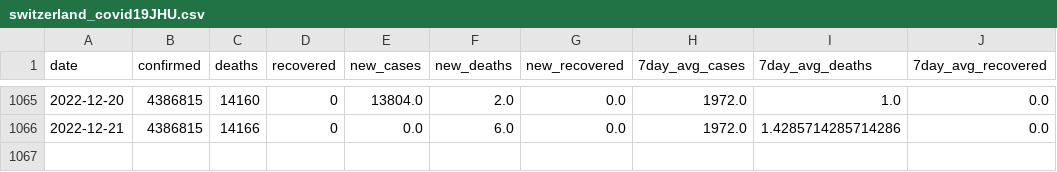
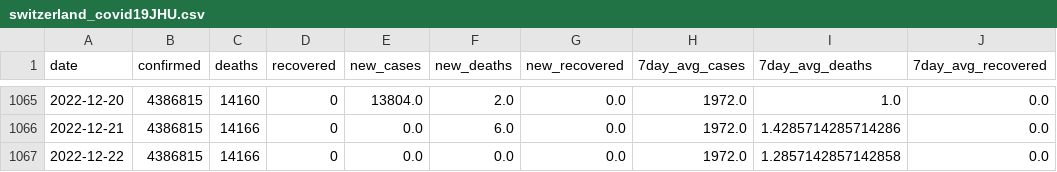
Before and after one commit to rvibek/covid19_jhu, a CSV file: switzerland_covid19JHU.csv, drawn as a sheet; only a part is shown, gaps mark what is left out; the diff names each change by its address in the sheet, - before the commit and + after, or states it on an @@ line.

Commit message:
2022-12-23 21:00:03

```diff
--- a/switzerland_covid19JHU.csv
+++ b/switzerland_covid19JHU.csv
+row 1067: 2022-12-22 | 4386815 | 14166 | 0 | 0.0 | 0.0 | 0.0 | 1972.0 | 1.2857142857142858 | 0.0
```
